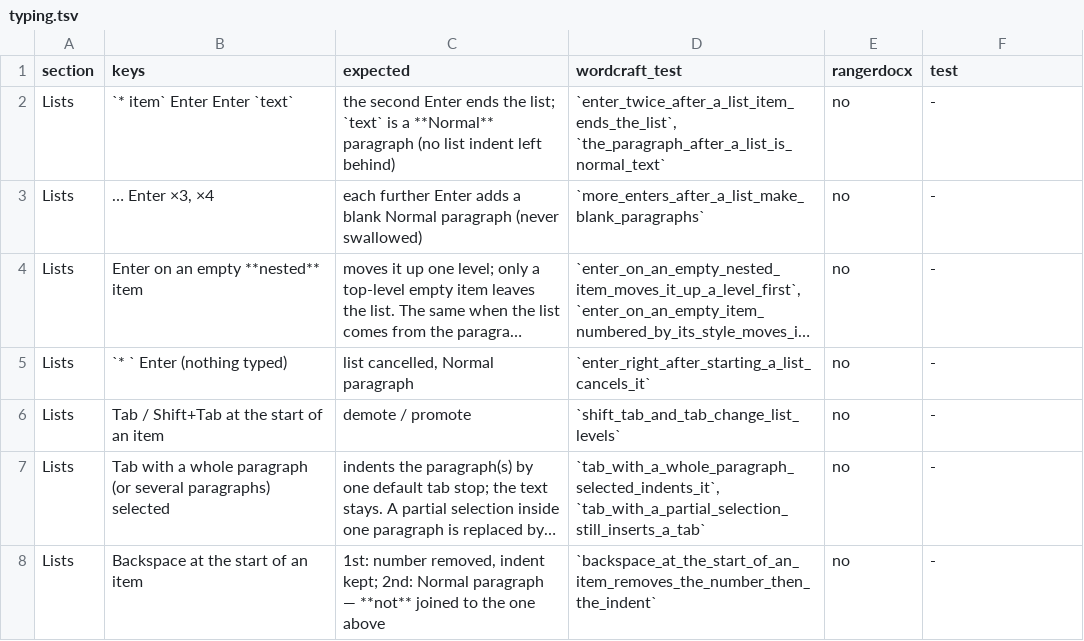
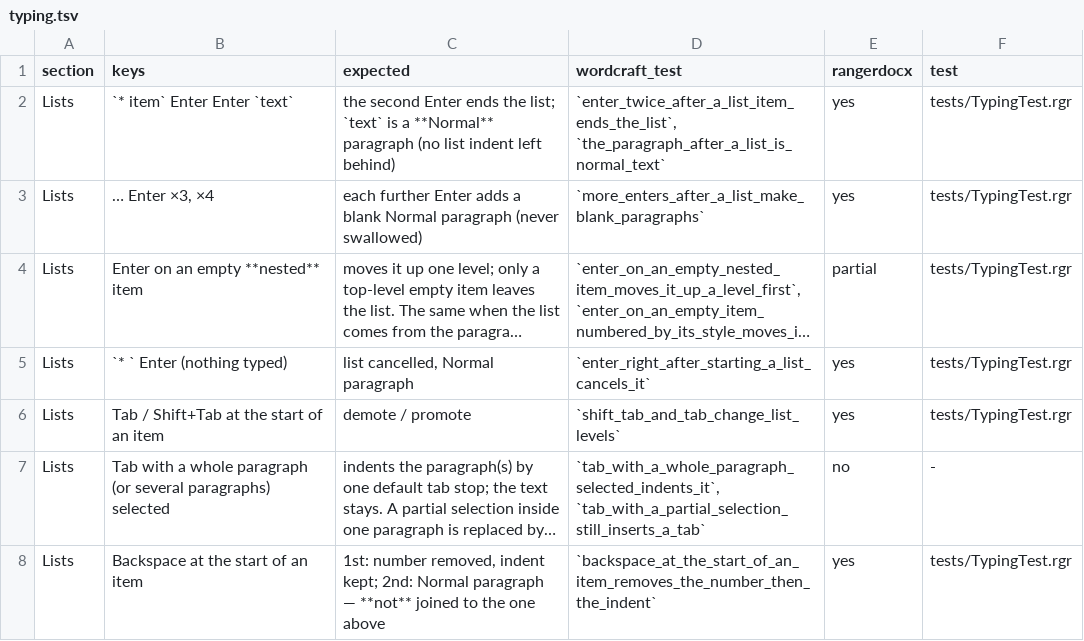
Before and after one commit to terotests/RangerDocx, a TSV file: parity/typing.tsv, drawn as a sheet; only a part is shown; long unchanged cells end in …; the diff covers the shown part only; the diff names each change by its address in the sheet, - before the commit and + after, or states it on an @@ line.

```diff
--- a/parity/typing.tsv
+++ b/parity/typing.tsv
-E2:E3 (rangerdocx): no
+E2:E3 (rangerdocx): yes
-F2:F6 (test): -
+F2:F6 (test): tests/TypingTest.rgr
-E4 (rangerdocx): no
+E4 (rangerdocx): partial
-E5:E6 (rangerdocx): no
+E5:E6 (rangerdocx): yes
-E8 (rangerdocx): no
+E8 (rangerdocx): yes
-F8 (test): -
+F8 (test): tests/TypingTest.rgr
```
Also changed, not shown: 52 edited cells elsewhere in this file, parity/catalog.tsv, 11 other files.
